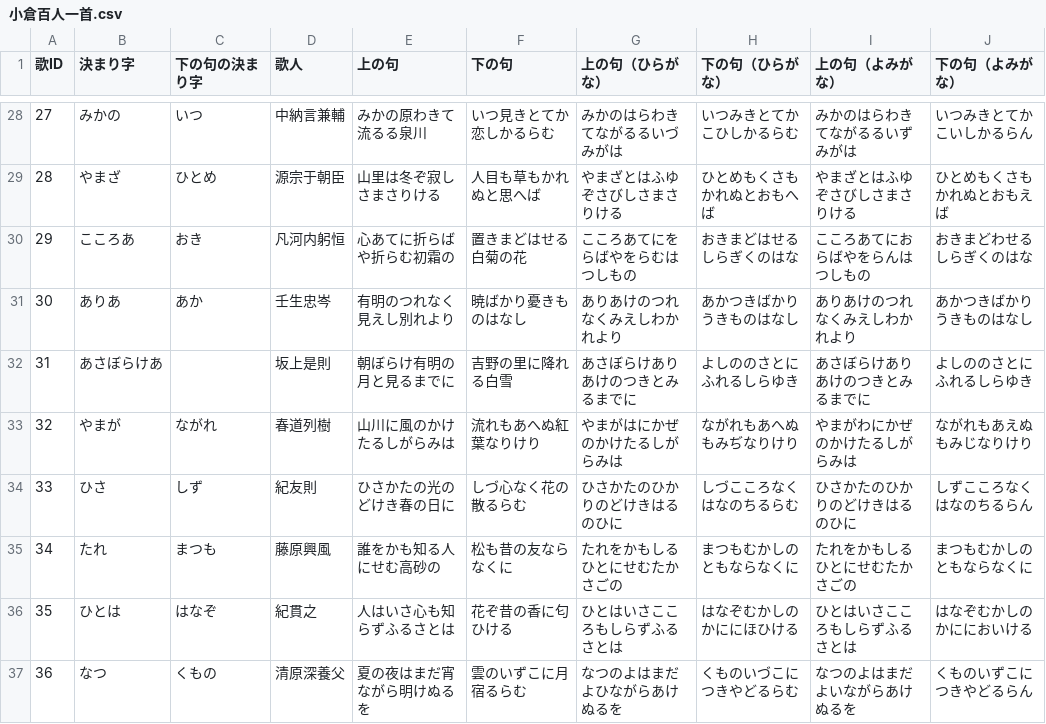
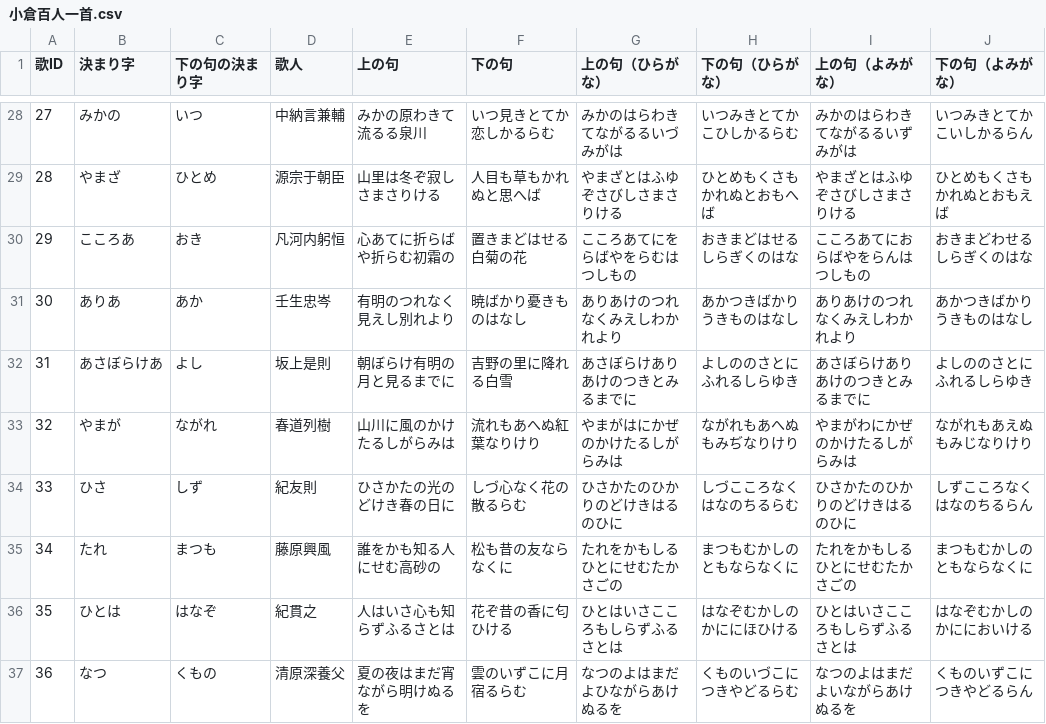
Before and after one commit to qurihara/karuta-shout, a CSV file: 小倉百人一首.csv, drawn as a sheet; only a part is shown, gaps mark what is left out.

```diff
--- a/小倉百人一首.csv
+++ b/小倉百人一首.csv
@@ -31,3 +31,3 @@
 30,ありあ,あか,壬生忠岑,有明のつれなく見えし別れより,暁ばかり憂きものはなし,ありあけのつれなくみえしわかれより,あかつきばかりうきものはなし,ありあけのつれなくみえしわかれより,あかつきばかりうきものはなし
-31,あさぼらけあ, ,坂上是則,朝ぼらけ有明の月と見るまでに,吉野の里に降れる白雪,あさぼらけありあけのつきとみるまでに, よしののさとに ふれるしらゆき,あさぼらけありあけのつきとみるまでに, よしののさとにふれるしらゆき
+31,あさぼらけあ,よし,坂上是則,朝ぼらけ有明の月と見るまでに,吉野の里に降れる白雪,あさぼらけありあけのつきとみるまでに,よしののさとにふれるしらゆき,あさぼらけありあけのつきとみるまでに, よしののさとにふれるしらゆき
 32,やまが,ながれ,春道列樹,山川に風のかけたるしがらみは,流れもあへぬ紅葉なりけり,やまがはにかぜのかけたるしがらみは,ながれもあへぬもみぢなりけり,やまがわにかぜのかけたるしがらみは,ながれもあえぬもみじなりけり
```
Also changed, not shown: 1 other file.
